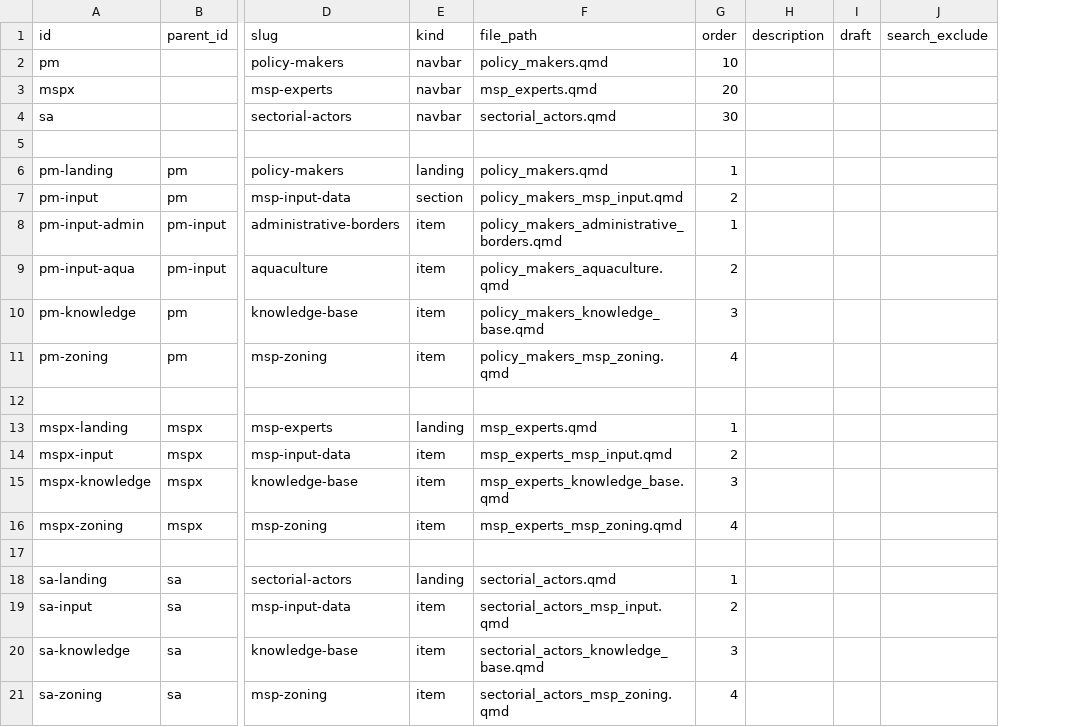
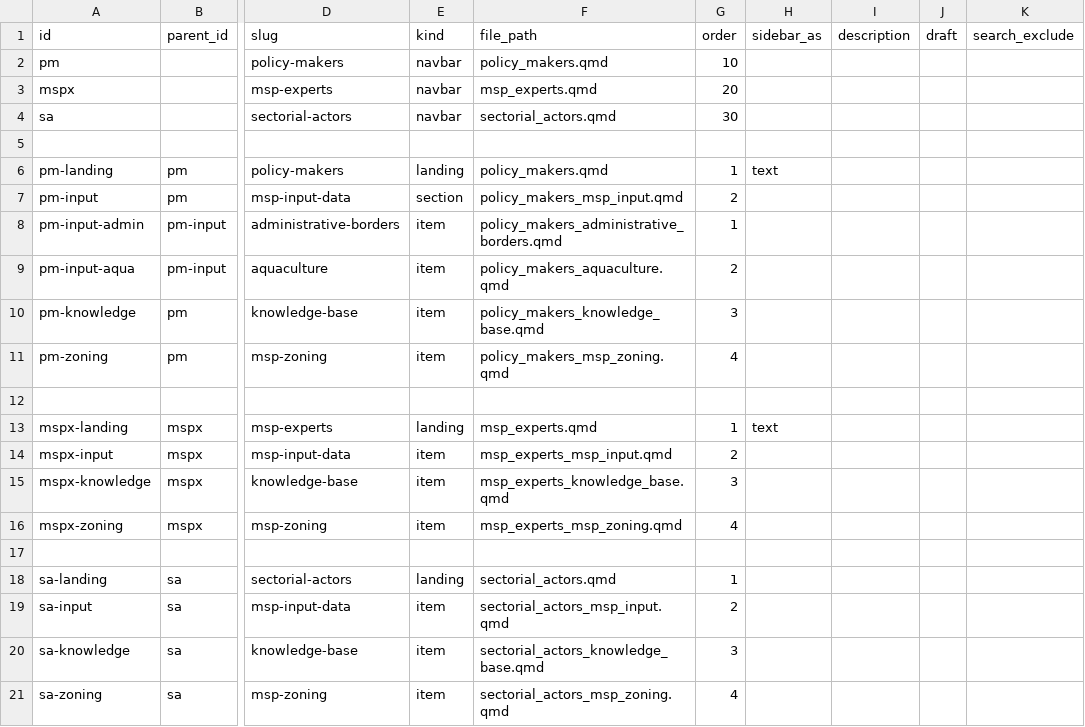
Before and after one commit to openearth/nesbp-msp-knowledge-platform, a CSV file: nodes.csv, drawn as a sheet; only a part is shown, gaps mark what is left out; the diff names each change by its address in the sheet, - before the commit and + after, or states it on an @@ line.

Commit message:
landing kind improved

```diff
--- a/nodes.csv
+++ b/nodes.csv
+column H (sidebar_as), rows 6-13: text |  |  |  |  |  |  | text
```
Also changed, not shown: 2 other files.
